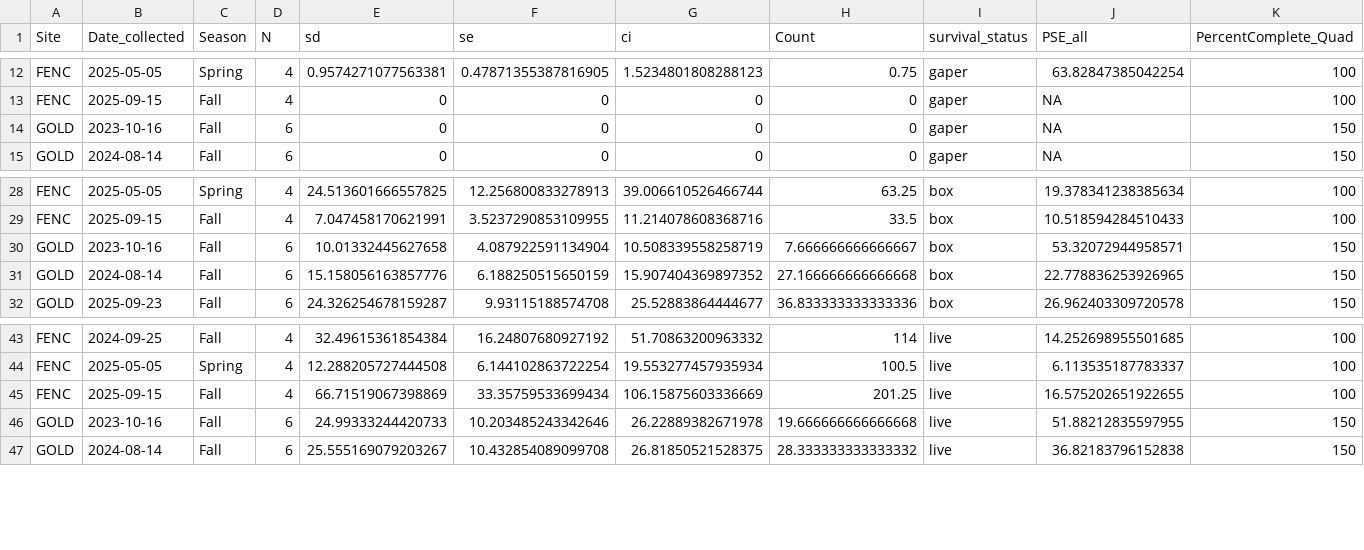
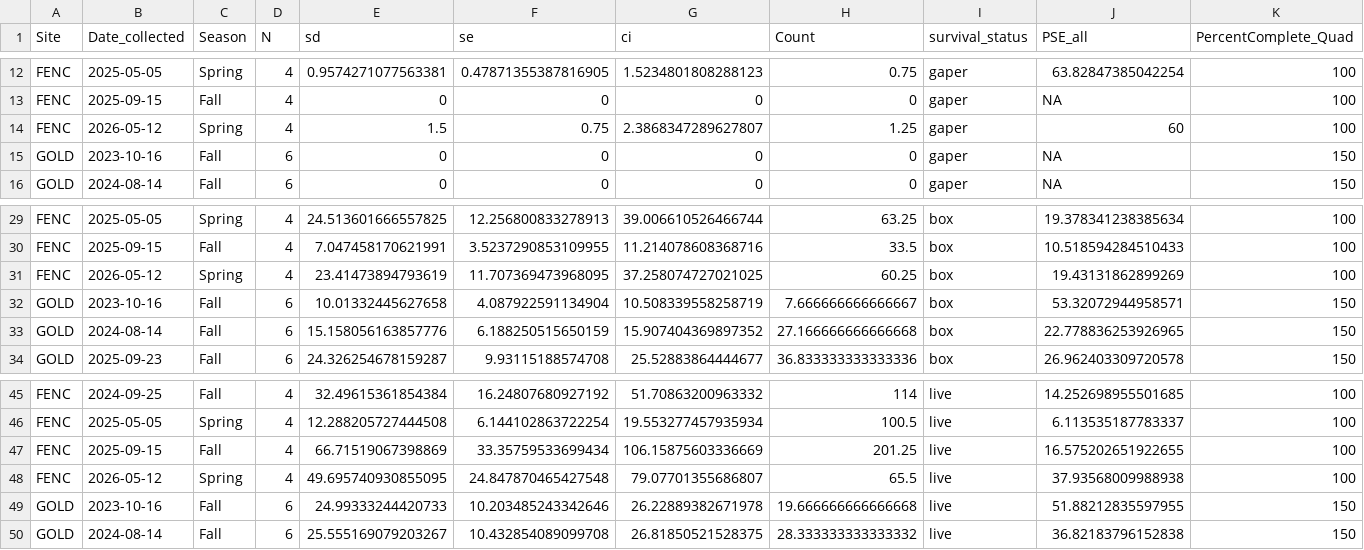
Before and after one commit to NEFSC/EAD-ASEB_EPA_LISS_Disease_Surveillance, a CSV file: Field_Data_Biological/output/populationdensity_summary.csv, drawn as a sheet; only a part is shown, gaps mark what is left out; the diff names each change by its address in the sheet, - before the commit and + after, or states it on an @@ line.

```diff
--- a/Field_Data_Biological/output/populationdensity_summary.csv
+++ b/Field_Data_Biological/output/populationdensity_summary.csv
+row 14: FENC | 2026-05-12 | Spring | 4 | 1.5 | 0.75 | 2.3868347289627807 | 1.25 | gaper | 60 | 100
+row 31: FENC | 2026-05-12 | Spring | 4 | 23.41473894793619 | 11.707369473968095 | 37.258074727021025 | 60.25 | box | 19.43131862899269 | 100
+row 48: FENC | 2026-05-12 | Spring | 4 | 49.695740930855095 | 24.847870465427548 | 79.07701355686807 | 65.5 | live | 37.93568009988938 | 100
```
Also changed, not shown: Field_Data_Biological/output/rugosity_summary.csv, Field_Data_Biological/output/shellsize_summary.csv, 22 other files.
